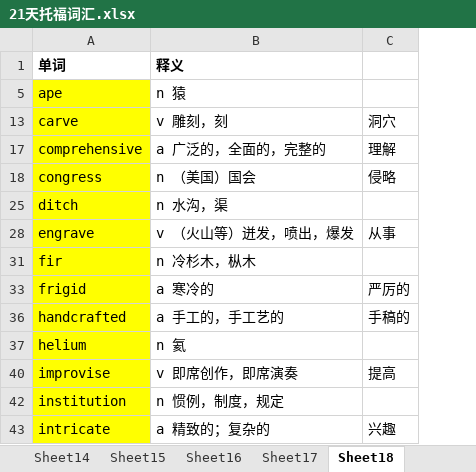
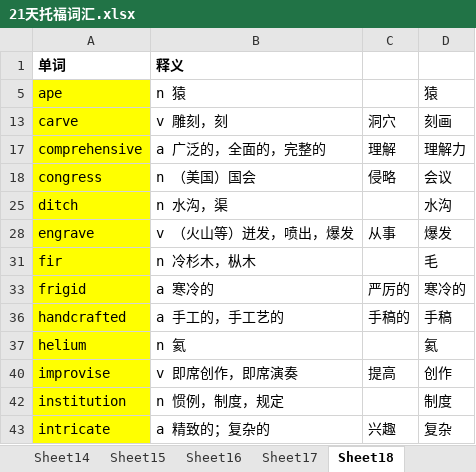
Before and after one commit to tianfr/Intensive-Listening-for-Scientific-America, an Excel workbook: 21天托福词汇.xlsx, sheet Sheet18, drawn as a sheet; only a part is shown; values as stored, in another font and other column widths than the file's, no borders; the diff names each change by its address in the sheet, - before the commit and + after, or states it on an @@ line.

```diff
--- a/21天托福词汇.xlsx (sheet Sheet18)
+++ b/21天托福词汇.xlsx (sheet Sheet18)
+column D, rows 5-43: 猿 | 刻画 | 理解力 | 会议 | 水沟 | 爆发 | 毛 | 寒冷的 | 手稿 | 氦 | 创作 | 制度 | 复杂
```
Also changed, not shown: 1 other file.
